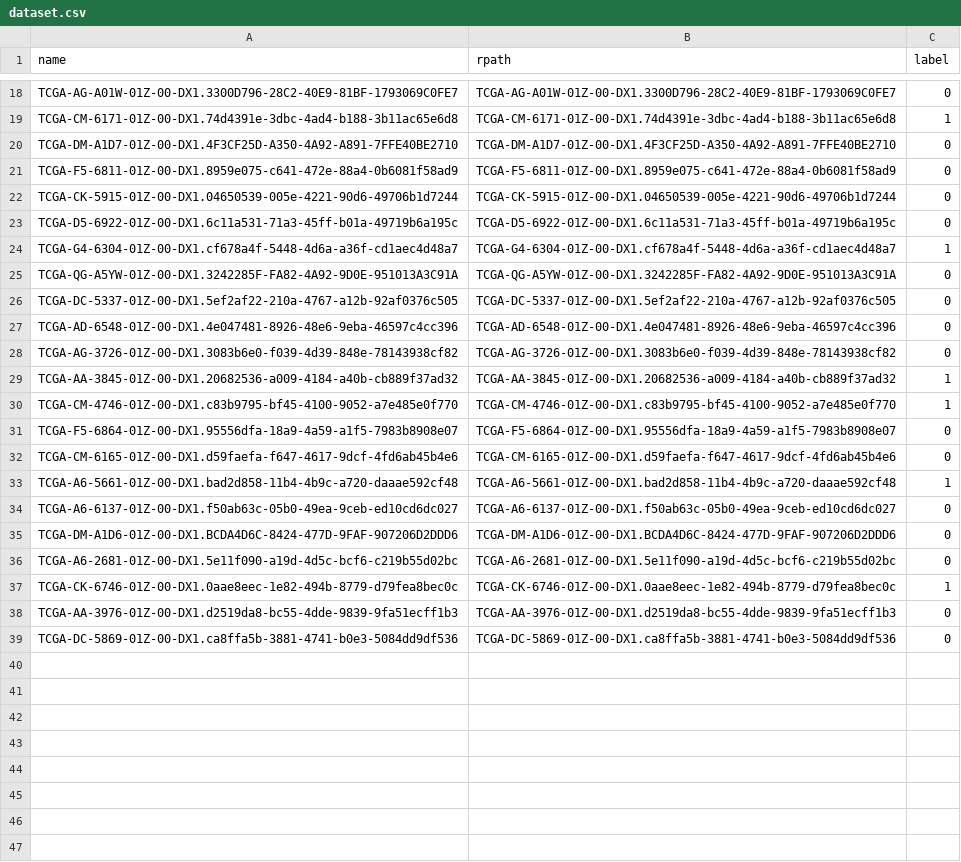
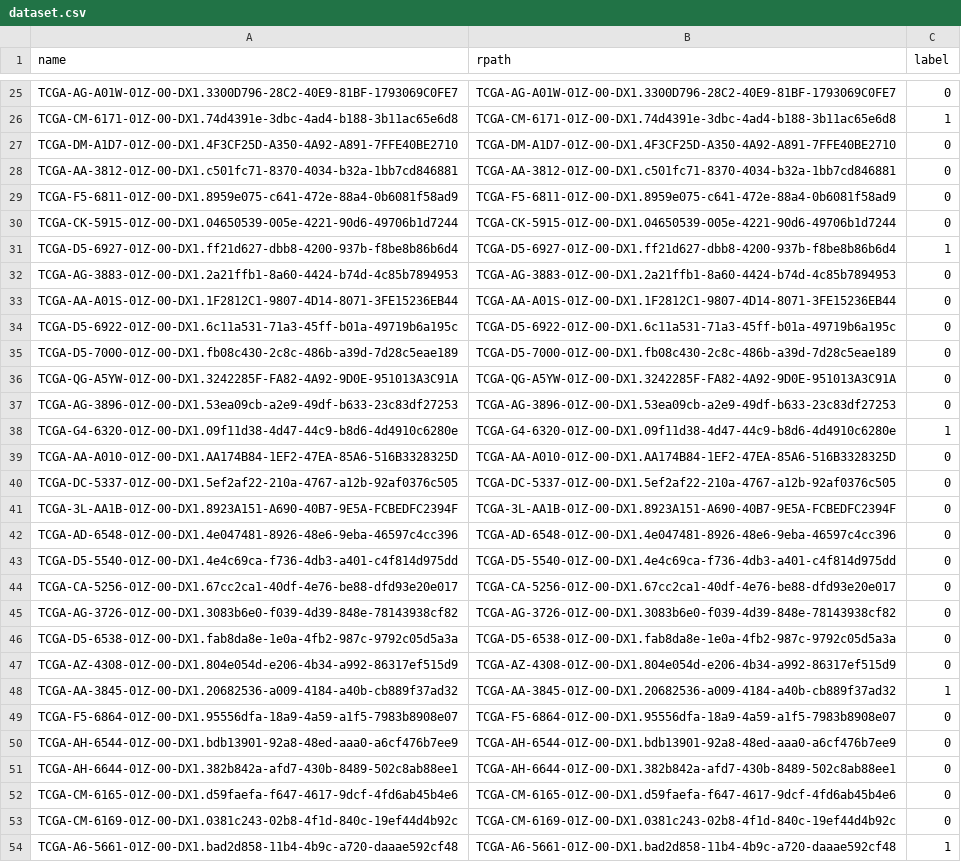
Before and after one commit to yousaf2018/kat-wsi-tcga, a CSV file: dataset.csv, drawn as a sheet; only a part is shown, gaps mark what is left out; the shorter side is filled out with more unchanged rows; the diff covers the shown part only.

```diff
--- a/dataset.csv
+++ b/dataset.csv
@@ -20,14 +27,28 @@ TCGA-CM-6171-01Z-00-DX1.74d4391e-3dbc-4ad4-b188-3b11ac65e6d8,TCGA-CM-6171-01Z-00
 TCGA-DM-A1D7-01Z-00-DX1.4F3CF25D-A350-4A92-A891-7FFE40BE2710,TCGA-DM-A1D7-01Z-00-DX1.4F3CF25D-A350-4A92-A891-7FFE40BE2710,0
+TCGA-AA-3812-01Z-00-DX1.c501fc71-8370-4034-b32a-1bb7cd846881,TCGA-AA-3812-01Z-00-DX1.c501fc71-8370-4034-b32a-1bb7cd846881,0
 TCGA-F5-6811-01Z-00-DX1.8959e075-c641-472e-88a4-0b6081f58ad9,TCGA-F5-6811-01Z-00-DX1.8959e075-c641-472e-88a4-0b6081f58ad9,0
 TCGA-CK-5915-01Z-00-DX1.04650539-005e-4221-90d6-49706b1d7244,TCGA-CK-5915-01Z-00-DX1.04650539-005e-4221-90d6-49706b1d7244,0
+TCGA-D5-6927-01Z-00-DX1.ff21d627-dbb8-4200-937b-f8be8b86b6d4,TCGA-D5-6927-01Z-00-DX1.ff21d627-dbb8-4200-937b-f8be8b86b6d4,1
+TCGA-AG-3883-01Z-00-DX1.2a21ffb1-8a60-4424-b74d-4c85b7894953,TCGA-AG-3883-01Z-00-DX1.2a21ffb1-8a60-4424-b74d-4c85b7894953,0
+TCGA-AA-A01S-01Z-00-DX1.1F2812C1-9807-4D14-8071-3FE15236EB44,TCGA-AA-A01S-01Z-00-DX1.1F2812C1-9807-4D14-8071-3FE15236EB44,0
 TCGA-D5-6922-01Z-00-DX1.6c11a531-71a3-45ff-b01a-49719b6a195c,TCGA-D5-6922-01Z-00-DX1.6c11a531-71a3-45ff-b01a-49719b6a195c,0
-TCGA-G4-6304-01Z-00-DX1.cf678a4f-5448-4d6a-a36f-cd1aec4d48a7,TCGA-G4-6304-01Z-00-DX1.cf678a4f-5448-4d6a-a36f-cd1aec4d48a7,1
+TCGA-D5-7000-01Z-00-DX1.fb08c430-2c8c-486b-a39d-7d28c5eae189,TCGA-D5-7000-01Z-00-DX1.fb08c430-2c8c-486b-a39d-7d28c5eae189,0
 TCGA-QG-A5YW-01Z-00-DX1.3242285F-FA82-4A92-9D0E-951013A3C91A,TCGA-QG-A5YW-01Z-00-DX1.3242285F-FA82-4A92-9D0E-951013A3C91A,0
+TCGA-AG-3896-01Z-00-DX1.53ea09cb-a2e9-49df-b633-23c83df27253,TCGA-AG-3896-01Z-00-DX1.53ea09cb-a2e9-49df-b633-23c83df27253,0
+TCGA-G4-6320-01Z-00-DX1.09f11d38-4d47-44c9-b8d6-4d4910c6280e,TCGA-G4-6320-01Z-00-DX1.09f11d38-4d47-44c9-b8d6-4d4910c6280e,1
+TCGA-AA-A010-01Z-00-DX1.AA174B84-1EF2-47EA-85A6-516B3328325D,TCGA-AA-A010-01Z-00-DX1.AA174B84-1EF2-47EA-85A6-516B3328325D,0
 TCGA-DC-5337-01Z-00-DX1.5ef2af22-210a-4767-a12b-92af0376c505,TCGA-DC-5337-01Z-00-DX1.5ef2af22-210a-4767-a12b-92af0376c505,0
+TCGA-3L-AA1B-01Z-00-DX1.8923A151-A690-40B7-9E5A-FCBEDFC2394F,TCGA-3L-AA1B-01Z-00-DX1.8923A151-A690-40B7-9E5A-FCBEDFC2394F,0
 TCGA-AD-6548-01Z-00-DX1.4e047481-8926-48e6-9eba-46597c4cc396,TCGA-AD-6548-01Z-00-DX1.4e047481-8926-48e6-9eba-46597c4cc396,0
+TCGA-D5-5540-01Z-00-DX1.4e4c69ca-f736-4db3-a401-c4f814d975dd,TCGA-D5-5540-01Z-00-DX1.4e4c69ca-f736-4db3-a401-c4f814d975dd,0
+TCGA-CA-5256-01Z-00-DX1.67cc2ca1-40df-4e76-be88-dfd93e20e017,TCGA-CA-5256-01Z-00-DX1.67cc2ca1-40df-4e76-be88-dfd93e20e017,0
 TCGA-AG-3726-01Z-00-DX1.3083b6e0-f039-4d39-848e-78143938cf82,TCGA-AG-3726-01Z-00-DX1.3083b6e0-f039-4d39-848e-78143938cf82,0
+TCGA-D5-6538-01Z-00-DX1.fab8da8e-1e0a-4fb2-987c-9792c05d5a3a,TCGA-D5-6538-01Z-00-DX1.fab8da8e-1e0a-4fb2-987c-9792c05d5a3a,0
+TCGA-AZ-4308-01Z-00-DX1.804e054d-e206-4b34-a992-86317ef515d9,TCGA-AZ-4308-01Z-00-DX1.804e054d-e206-4b34-a992-86317ef515d9,0
 TCGA-AA-3845-01Z-00-DX1.20682536-a009-4184-a40b-cb889f37ad32,TCGA-AA-3845-01Z-00-DX1.20682536-a009-4184-a40b-cb889f37ad32,1
-TCGA-CM-4746-01Z-00-DX1.c83b9795-bf45-4100-9052-a7e485e0f770,TCGA-CM-4746-01Z-00-DX1.c83b9795-bf45-4100-9052-a7e485e0f770,1
 TCGA-F5-6864-01Z-00-DX1.95556dfa-18a9-4a59-a1f5-7983b8908e07,TCGA-F5-6864-01Z-00-DX1.95556dfa-18a9-4a59-a1f5-7983b8908e07,0
+TCGA-AH-6544-01Z-00-DX1.bdb13901-92a8-48ed-aaa0-a6cf476b7ee9,TCGA-AH-6544-01Z-00-DX1.bdb13901-92a8-48ed-aaa0-a6cf476b7ee9,0
+TCGA-AH-6644-01Z-00-DX1.382b842a-afd7-430b-8489-502c8ab88ee1,TCGA-AH-6644-01Z-00-DX1.382b842a-afd7-430b-8489-502c8ab88ee1,0
 TCGA-CM-6165-01Z-00-DX1.d59faefa-f647-4617-9dcf-4fd6ab45b4e6,TCGA-CM-6165-01Z-00-DX1.d59faefa-f647-4617-9dcf-4fd6ab45b4e6,0
+TCGA-CM-6169-01Z-00-DX1.0381c243-02b8-4f1d-840c-19ef44d4b92c,TCGA-CM-6169-01Z-00-DX1.0381c243-02b8-4f1d-840c-19ef44d4b92c,0
 TCGA-A6-5661-01Z-00-DX1.bad2d858-11b4-4b9c-a720-daaae592cf48,TCGA-A6-5661-01Z-00-DX1.bad2d858-11b4-4b9c-a720-daaae592cf48,1
```
Also changed, not shown: 14 added rows, 2 removed rows and 1 moved row elsewhere in this file, dataset/tcga_lung/test.csv, dataset/tcga_lung/train.csv, 4 other files.
